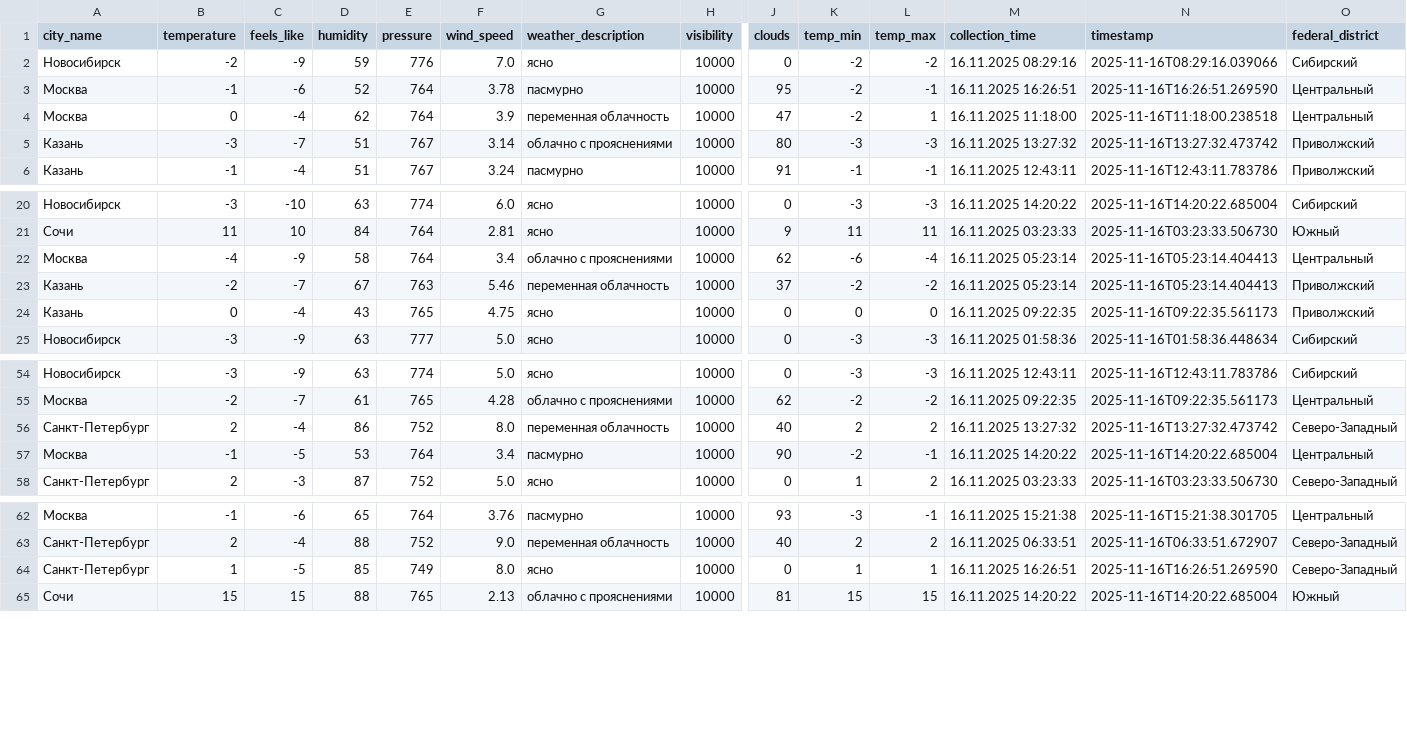
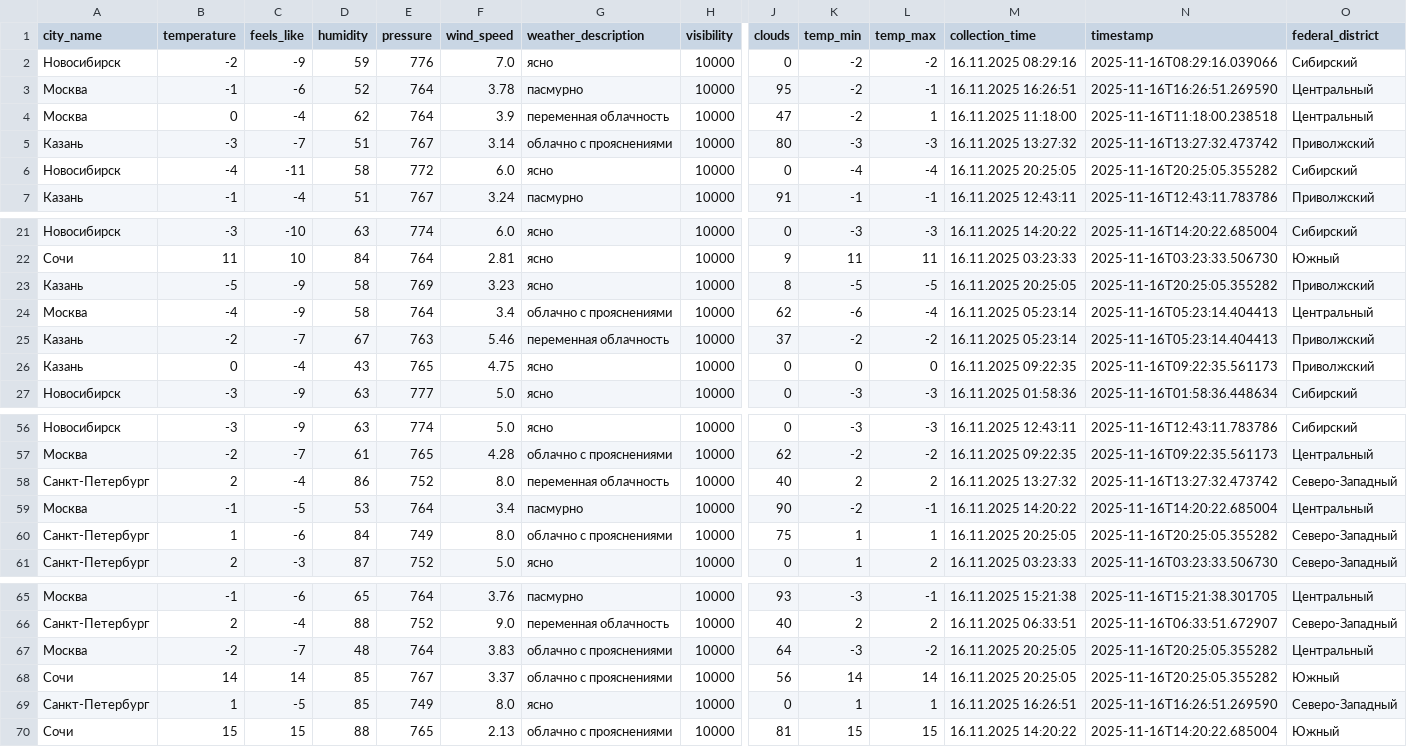
Before and after one commit to julia-JT/Weather_tourism_pipeline, a CSV file: data/enriched/weather_enriched_20251116.csv, drawn as a sheet; only a part is shown, gaps mark what is left out; rows hold the shown columns only; the diff names each change by its address in the sheet, - before the commit and + after, or states it on an @@ line.

```diff
--- a/data/enriched/weather_enriched_20251116.csv
+++ b/data/enriched/weather_enriched_20251116.csv
+row 6: Новосибирск | -4 | -11 | 58 | 772 | 6.0 | ясно | 10000 | 0 | -4 | -4 | 16.11.2025 20:25:05 | 2025-11-16T20:25:05.355282 | Сибирский
+row 23: Казань | -5 | -9 | 58 | 769 | 3.23 | ясно | 10000 | 8 | -5 | -5 | 16.11.2025 20:25:05 | 2025-11-16T20:25:05.355282 | Приволжский
+row 60: Санкт-Петербург | 1 | -6 | 84 | 749 | 8.0 | облачно с прояснениями | 10000 | 75 | 1 | 1 | 16.11.2025 20:25:05 | 2025-11-16T20:25:05.355282 | Северо-Западный
+row 67: Москва | -2 | -7 | 48 | 764 | 3.83 | облачно с прояснениями | 10000 | 64 | -3 | -2 | 16.11.2025 20:25:05 | 2025-11-16T20:25:05.355282 | Центральный
+row 68: Сочи | 14 | 14 | 85 | 767 | 3.37 | облачно с прояснениями | 10000 | 56 | 14 | 14 | 16.11.2025 20:25:05 | 2025-11-16T20:25:05.355282 | Южный
```
Also changed, not shown: data/aggregated/city_tourism_rating.csv, data/aggregated/federal_districts_summary.csv, 19 other files.
